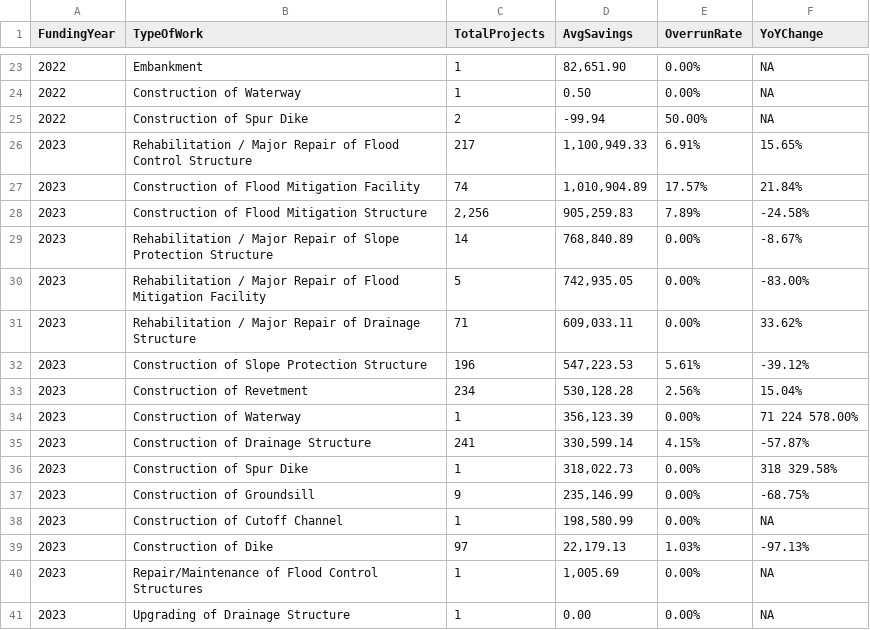
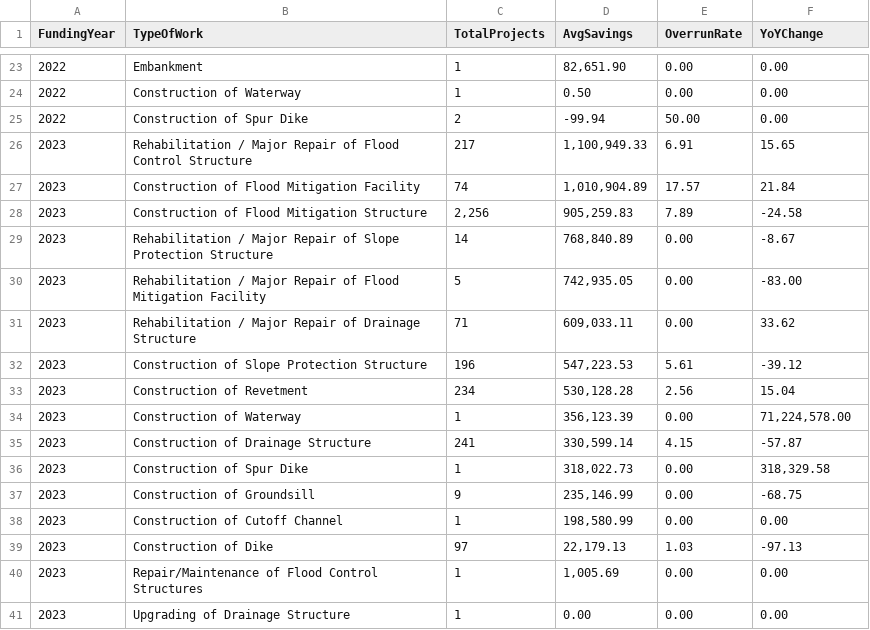
Before and after one commit to Tutelary615/CSADPRG---MCOs, a CSV file: R/report3_annual_trends.csv, drawn as a sheet; only a part is shown, gaps mark what is left out; the diff covers the shown part only.

```diff
--- a/R/report3_annual_trends.csv
+++ b/R/report3_annual_trends.csv
@@ -23,19 +23,19 @@ FundingYear,TypeOfWork,TotalProjects,AvgSavings,OverrunRate,YoYChange
-2022,Embankment,1,"82,651.90",0.00%,NA
-2022,Construction of Waterway,1,0.50,0.00%,NA
-2022,Construction of Spur Dike,2,-99.94,50.00%,NA
-2023,Rehabilitation / Major Repair of Flood Control Structure,217,"1,100,949.33",6.91%,15.65%
-2023,Construction of Flood Mitigation Facility,74,"1,010,904.89",17.57%,21.84%
-2023,Construction of Flood Mitigation Structure,"2,256","905,259.83",7.89%,-24.58%
-2023,Rehabilitation / Major Repair of Slope Protection Structure,14,"768,840.89",0.00%,-8.67%
-2023,Rehabilitation / Major Repair of Flood Mitigation Facility,5,"742,935.05",0.00%,-83.00%
-2023,Rehabilitation / Major Repair of Drainage Structure,71,"609,033.11",0.00%,33.62%
-2023,Construction of Slope Protection Structure,196,"547,223.53",5.61%,-39.12%
-2023,Construction of Revetment,234,"530,128.28",2.56%,15.04%
-2023,Construction of Waterway,1,"356,123.39",0.00%,71 224 578.00%
-2023,Construction of Drainage Structure,241,"330,599.14",4.15%,-57.87%
-2023,Construction of Spur Dike,1,"318,022.73",0.00%,318 329.58%
-2023,Construction of Groundsill,9,"235,146.99",0.00%,-68.75%
-2023,Construction of Cutoff Channel,1,"198,580.99",0.00%,NA
-2023,Construction of Dike,97,"22,179.13",1.03%,-97.13%
-2023,Repair/Maintenance of Flood Control Structures,1,"1,005.69",0.00%,NA
-2023,Upgrading of Drainage Structure,1,0.00,0.00%,NA
+2022,Embankment,1,"82,651.90",0.00,0.00
+2022,Construction of Waterway,1,0.50,0.00,0.00
+2022,Construction of Spur Dike,2,-99.94,50.00,0.00
+2023,Rehabilitation / Major Repair of Flood Control Structure,217,"1,100,949.33",6.91,15.65
+2023,Construction of Flood Mitigation Facility,74,"1,010,904.89",17.57,21.84
+2023,Construction of Flood Mitigation Structure,"2,256","905,259.83",7.89,-24.58
+2023,Rehabilitation / Major Repair of Slope Protection Structure,14,"768,840.89",0.00,-8.67
+2023,Rehabilitation / Major Repair of Flood Mitigation Facility,5,"742,935.05",0.00,-83.00
+2023,Rehabilitation / Major Repair of Drainage Structure,71,"609,033.11",0.00,33.62
+2023,Construction of Slope Protection Structure,196,"547,223.53",5.61,-39.12
+2023,Construction of Revetment,234,"530,128.28",2.56,15.04
+2023,Construction of Waterway,1,"356,123.39",0.00,"71,224,578.00"
+2023,Construction of Drainage Structure,241,"330,599.14",4.15,-57.87
+2023,Construction of Spur Dike,1,"318,022.73",0.00,"318,329.58"
+2023,Construction of Groundsill,9,"235,146.99",0.00,-68.75
+2023,Construction of Cutoff Channel,1,"198,580.99",0.00,0.00
+2023,Construction of Dike,97,"22,179.13",1.03,-97.13
+2023,Repair/Maintenance of Flood Control Structures,1,"1,005.69",0.00,0.00
+2023,Upgrading of Drainage Structure,1,0.00,0.00,0.00
```
Also changed, not shown: 42 edited cells elsewhere in this file, R/report1_regional_summary.csv, R/report2_contractor_ranking.csv, 1 other file.
